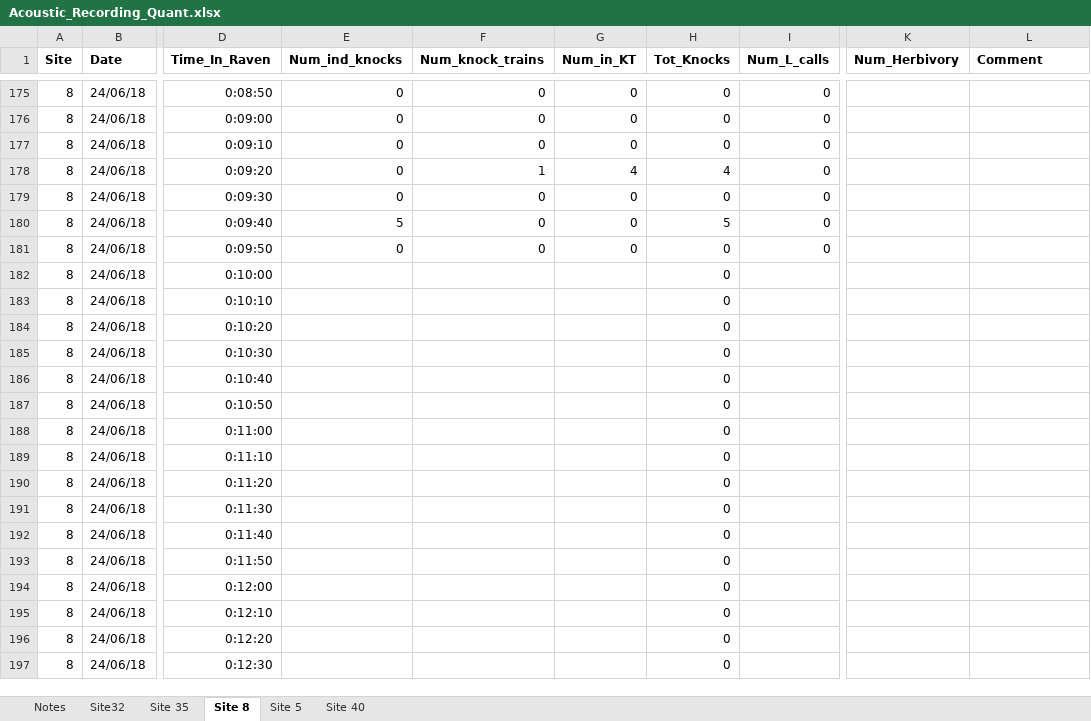
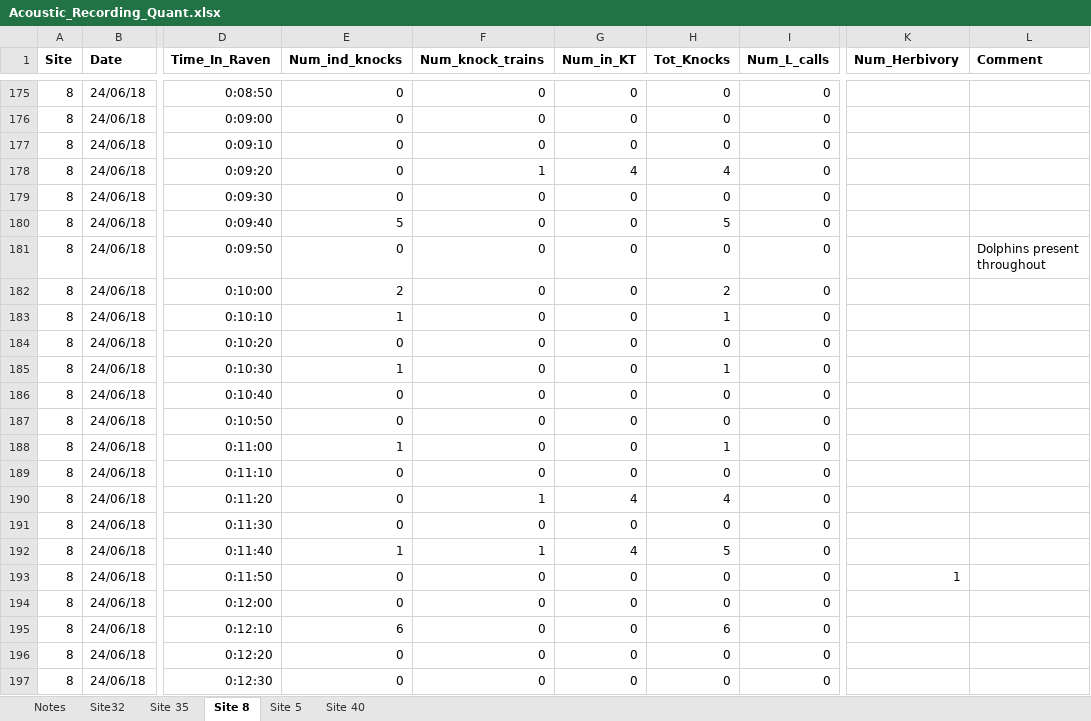
Before and after one commit to baumlab/Sean_Fish_Acoustics17-18, an Excel workbook: Raw_Data/Acoustic_Recording_Quant.xlsx, sheet Site 8, drawn as a sheet; only a part is shown, gaps mark what is left out; values as stored, in another font and other column widths than the file's, no borders; the diff covers the shown part only; the diff names each change by its address in the sheet, - before the commit and + after, or states it on an @@ line.

```diff
--- a/Raw_Data/Acoustic_Recording_Quant.xlsx (sheet Site 8)
+++ b/Raw_Data/Acoustic_Recording_Quant.xlsx (sheet Site 8)
-L181 (Comment): (empty)
+L181 (Comment): Dolphins present throughout
-E182 (Num_ind_knocks): (empty)
+E182 (Num_ind_knocks): 2
-F182:F189 (Num_knock_trains): (empty)
+F182:F189 (Num_knock_trains): 0
-G182:G189 (Num_in_KT): (empty)
+G182:G189 (Num_in_KT): 0
-H182 (Tot_Knocks): 0
+H182 (Tot_Knocks): 2
-I182:I197 (Num_L_calls): (empty)
+I182:I197 (Num_L_calls): 0
-E183 (Num_ind_knocks): (empty)
+E183 (Num_ind_knocks): 1
-H183 (Tot_Knocks): 0
+H183 (Tot_Knocks): 1
-E184 (Num_ind_knocks): (empty)
+E184 (Num_ind_knocks): 0
-E185 (Num_ind_knocks): (empty)
+E185 (Num_ind_knocks): 1
-H185 (Tot_Knocks): 0
+H185 (Tot_Knocks): 1
-E186:E187 (Num_ind_knocks): (empty)
+E186:E187 (Num_ind_knocks): 0
-E188 (Num_ind_knocks): (empty)
+E188 (Num_ind_knocks): 1
-H188 (Tot_Knocks): 0
+H188 (Tot_Knocks): 1
-E189:E191 (Num_ind_knocks): (empty)
+E189:E191 (Num_ind_knocks): 0
-F190 (Num_knock_trains): (empty)
+F190 (Num_knock_trains): 1
-G190 (Num_in_KT): (empty)
+G190 (Num_in_KT): 4
-H190 (Tot_Knocks): 0
+H190 (Tot_Knocks): 4
-F191 (Num_knock_trains): (empty)
+F191 (Num_knock_trains): 0
-G191 (Num_in_KT): (empty)
+G191 (Num_in_KT): 0
-E192 (Num_ind_knocks): (empty)
+E192 (Num_ind_knocks): 1
-F192 (Num_knock_trains): (empty)
+F192 (Num_knock_trains): 1
-G192 (Num_in_KT): (empty)
+G192 (Num_in_KT): 4
-H192 (Tot_Knocks): 0
+H192 (Tot_Knocks): 5
-E193:E194 (Num_ind_knocks): (empty)
+E193:E194 (Num_ind_knocks): 0
-F193:F197 (Num_knock_trains): (empty)
+F193:F197 (Num_knock_trains): 0
-G193:G197 (Num_in_KT): (empty)
+G193:G197 (Num_in_KT): 0
-K193 (Num_Herbivory): (empty)
+K193 (Num_Herbivory): 1
-E195 (Num_ind_knocks): (empty)
+E195 (Num_ind_knocks): 6
-H195 (Tot_Knocks): 0
+H195 (Tot_Knocks): 6
-E196:E197 (Num_ind_knocks): (empty)
+E196:E197 (Num_ind_knocks): 0
```
Also changed, not shown: 205 edited cells elsewhere in this sheet, sheet Site 5, sheet Site 40, sheet Site32.
